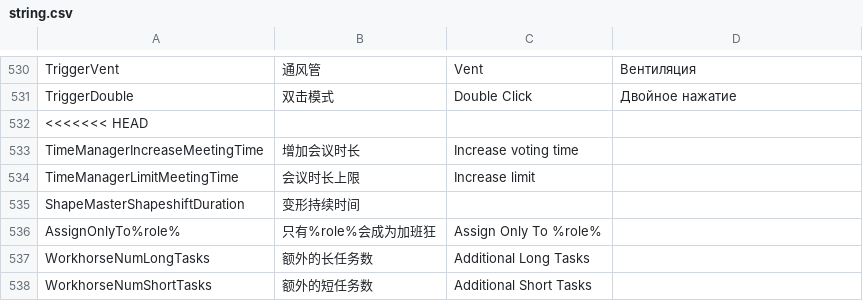
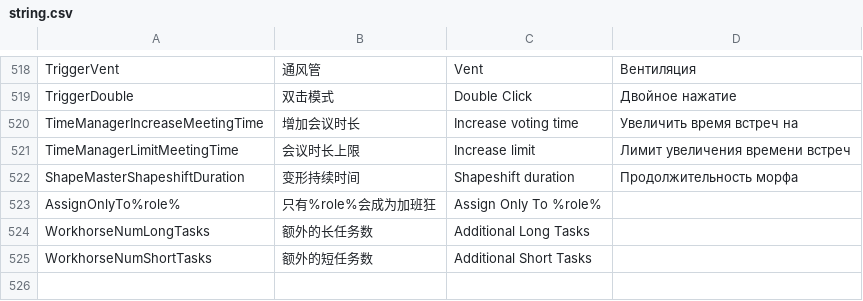
Before and after one commit to tukasa0001/TownOfHost, a CSV file: Resources/string.csv, drawn as a sheet; only a part is shown, gaps mark what is left out; the shorter side is filled out with more unchanged rows; the diff covers the shown part only.

Commit message:
csv 修正

```diff
--- a/Resources/string.csv
+++ b/Resources/string.csv
@@ -531,6 +519,5 @@ TriggerVent,通风管,Vent,Вентиляция
 TriggerDouble,双击模式,Double Click,Двойное нажатие
-<<<<<<< HEAD
-TimeManagerIncreaseMeetingTime,增加会议时长,Increase voting time
-TimeManagerLimitMeetingTime,会议时长上限,Increase limit
-ShapeMasterShapeshiftDuration,变形持续时间
+TimeManagerIncreaseMeetingTime,增加会议时长,Increase voting time,Увеличить время встреч на
+TimeManagerLimitMeetingTime,会议时长上限,Increase limit,Лимит увеличения времени встреч
+ShapeMasterShapeshiftDuration,变形持续时间,Shapeshift duration,Продолжительность морфа
 AssignOnlyTo%role%,只有%role%会成为加班狂,"Assign Only To %role%"
```
Also changed, not shown: 17 removed rows and 3 edited cells elsewhere in this file.
